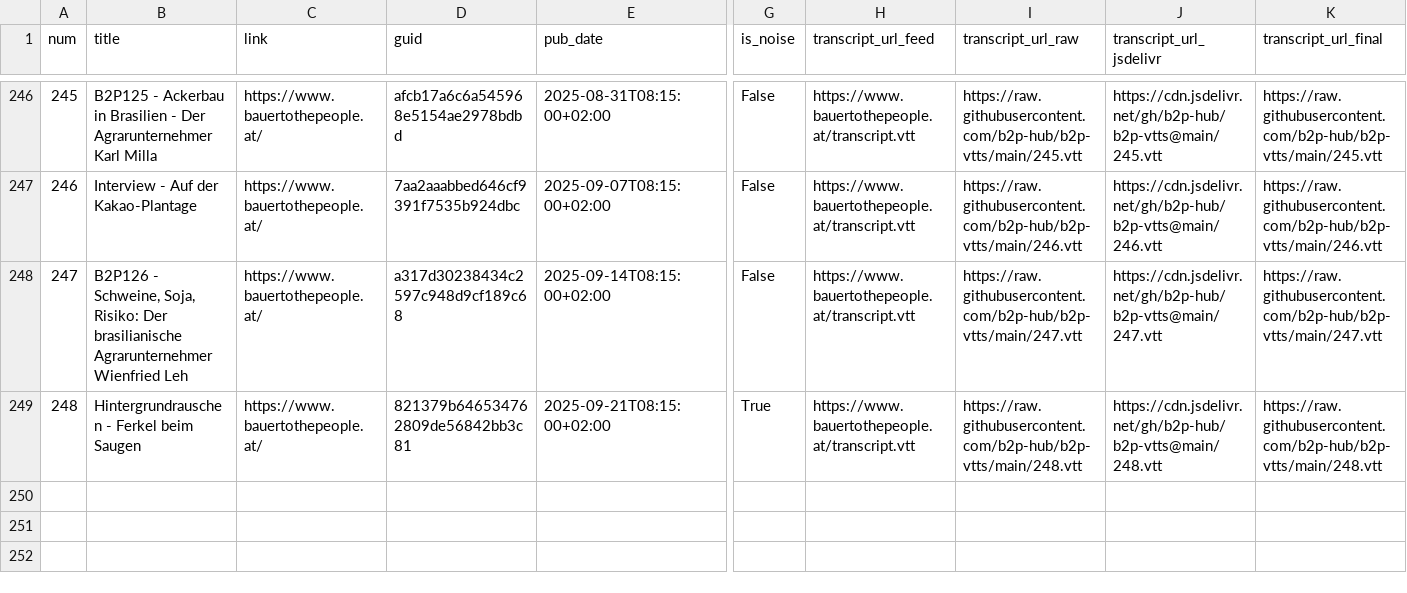
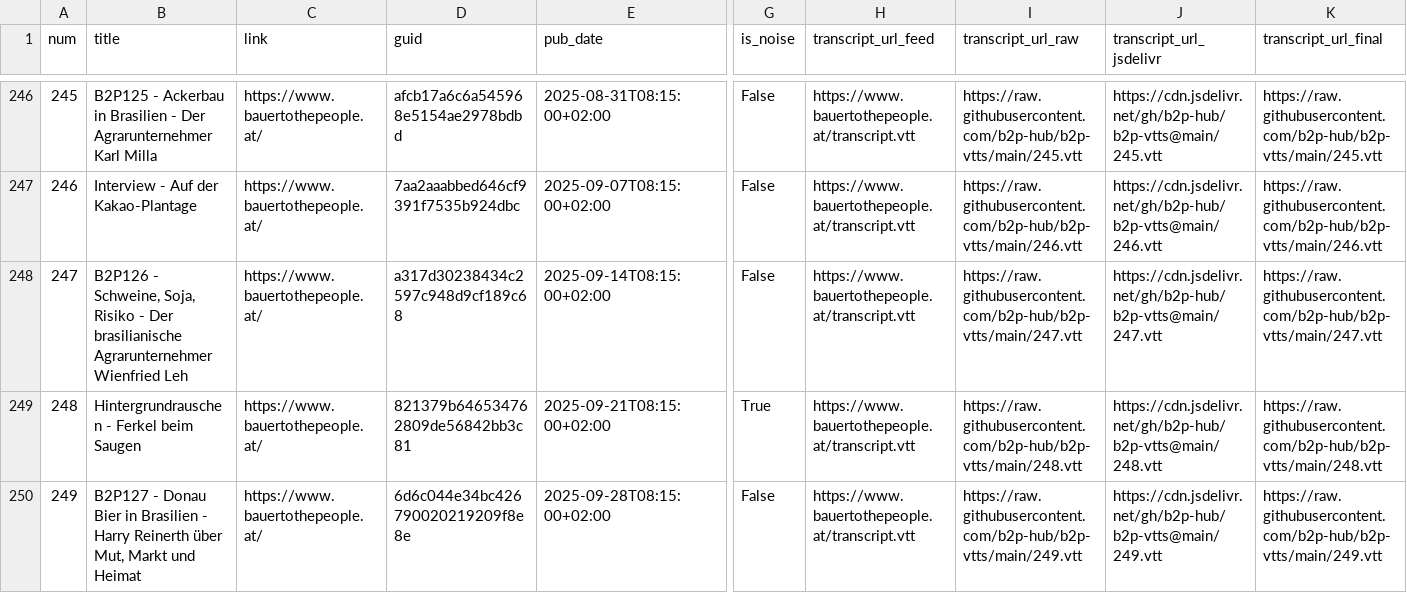
Before and after one commit to b2p-hub/b2p-manifest, a CSV file: manifest_latest.csv, drawn as a sheet; only a part is shown, gaps mark what is left out; rows hold the shown columns only; the diff names each change by its address in the sheet, - before the commit and + after, or states it on an @@ line.

```diff
--- a/manifest_latest.csv
+++ b/manifest_latest.csv
-B248 (title): …Schweine, Soja, Risiko: Der brasilianische…
+B248 (title): …Schweine, Soja, Risiko - Der brasilianische…
+row 250: 249 | B2P127 - Donau Bier in Brasilien - Harry Reinerth über Mut, Markt und Heimat | https://www.bauertothepeople.at/ | 6d6c044e34bc426790020219209f8e8e | 2025-09-28T08:15:00+02:00 | False | https://www.bauertothepeople.at/transcript.vtt | https://raw.githubusercontent.com/b2p-hub/b2p-vtts/main/249.vtt | https://cdn.jsdelivr.net/gh/b2p-hub/b2p-vtts@main/249.vtt | https://raw.githubusercontent.com/b2p-hub/b2p-vtts/main/249.vtt
```
